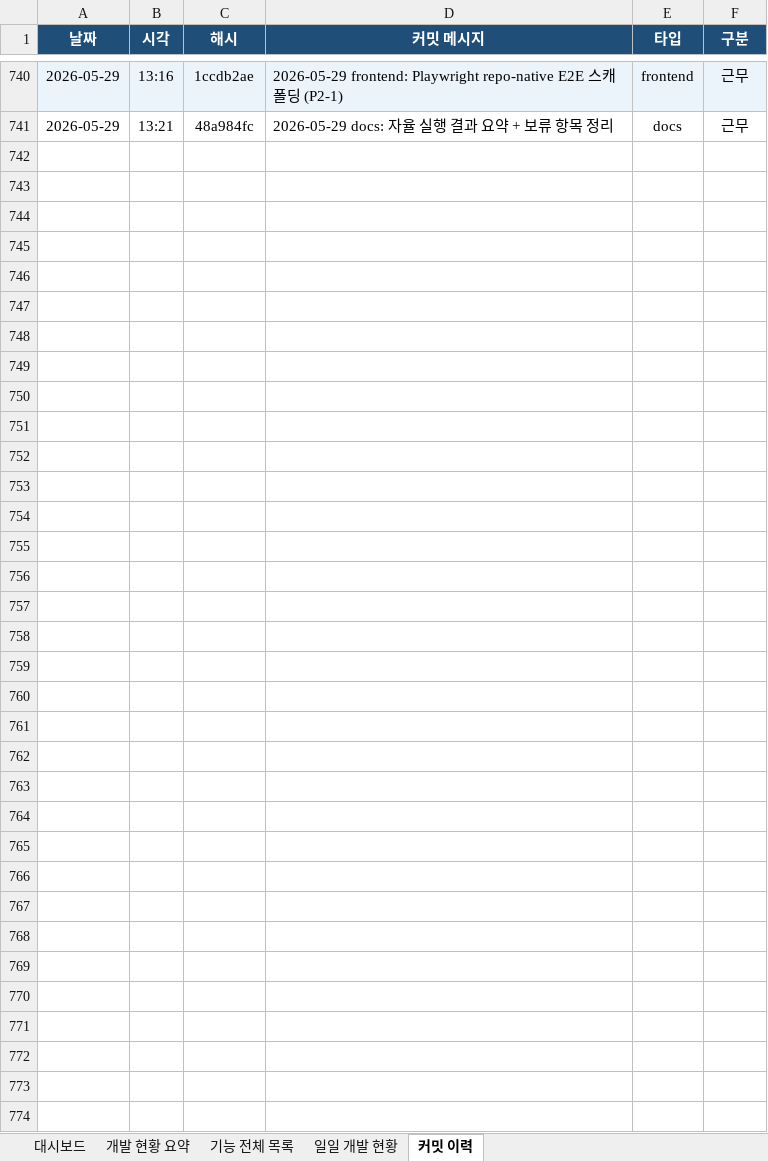
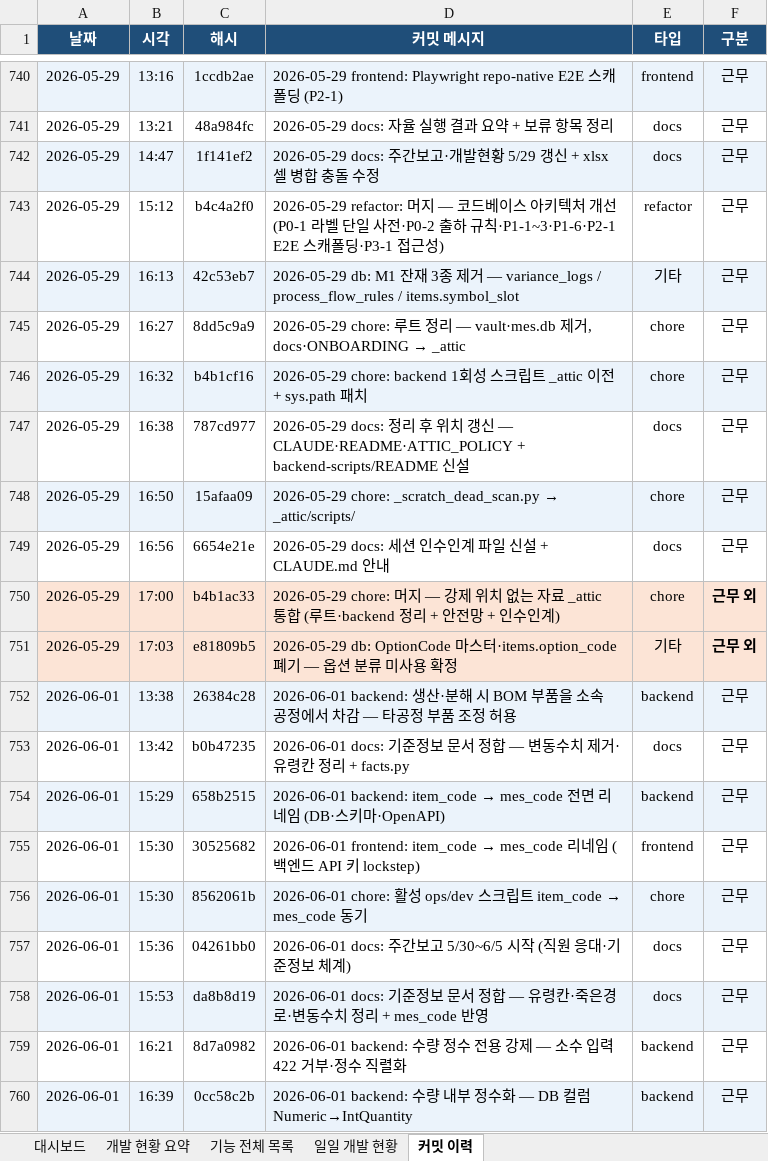
Before and after one commit to Hw-03/ERP, an Excel workbook: _attic/docs/개발현황.xlsx, sheet 커밋 이력, drawn as a sheet; only a part is shown, gaps mark what is left out; values as stored, in another font and other column widths than the file's, no borders; the diff covers the shown part only; the diff names each change by its address in the sheet, - before the commit and + after, or states it on an @@ line.

```diff
--- a/_attic/docs/개발현황.xlsx (sheet 커밋 이력)
+++ b/_attic/docs/개발현황.xlsx (sheet 커밋 이력)
+row 742: 2026-05-29 | 14:47 | 1f141ef2 | 2026-05-29 docs: 주간보고·개발현황 5/29 갱신 + xlsx 셀 병합 충돌 수정 | docs | 근무
+row 743: 2026-05-29 | 15:12 | b4c4a2f0 | 2026-05-29 refactor: 머지 — 코드베이스 아키텍처 개선 (P0-1 라벨 단일 사전·P0-2 출하 규칙·P1-1~3·P1-6·P2-1 E2E 스캐폴딩·P3-1 접근성) | refactor | 근무
+row 744: 2026-05-29 | 16:13 | 42c53eb7 | 2026-05-29 db: M1 잔재 3종 제거 — variance_logs / process_flow_rules / items.symbol_slot | 기타 | 근무
+row 745: 2026-05-29 | 16:27 | 8dd5c9a9 | 2026-05-29 chore: 루트 정리 — vault·mes.db 제거, docs·ONBOARDING → _attic | chore | 근무
+row 746: 2026-05-29 | 16:32 | b4b1cf16 | 2026-05-29 chore: backend 1회성 스크립트 _attic 이전 + sys.path 패치 | chore | 근무
+row 747: 2026-05-29 | 16:38 | 787cd977 | 2026-05-29 docs: 정리 후 위치 갱신 — CLAUDE·README·ATTIC_POLICY + backend-scripts/README 신설 | docs | 근무
+row 748: 2026-05-29 | 16:50 | 15afaa09 | 2026-05-29 chore: _scratch_dead_scan.py → _attic/scripts/ | chore | 근무
+row 749: 2026-05-29 | 16:56 | 6654e21e | 2026-05-29 docs: 세션 인수인계 파일 신설 + CLAUDE.md 안내 | docs | 근무
+row 750: 2026-05-29 | 17:00 | b4b1ac33 | 2026-05-29 chore: 머지 — 강제 위치 없는 자료 _attic 통합 (루트·backend 정리 + 안전망 + 인수인계) | chore | 근무 외
+row 751: 2026-05-29 | 17:03 | e81809b5 | 2026-05-29 db: OptionCode 마스터·items.option_code 폐기 — 옵션 분류 미사용 확정 | 기타 | 근무 외
+row 752: 2026-06-01 | 13:38 | 26384c28 | 2026-06-01 backend: 생산·분해 시 BOM 부품을 소속 공정에서 차감 — 타공정 부품 조정 허용 | backend | 근무
+row 753: 2026-06-01 | 13:42 | b0b47235 | 2026-06-01 docs: 기준정보 문서 정합 — 변동수치 제거·유령칸 정리 + facts.py | docs | 근무
+row 754: 2026-06-01 | 15:29 | 658b2515 | 2026-06-01 backend: item_code → mes_code 전면 리네임 (DB·스키마·OpenAPI) | backend | 근무
+row 755: 2026-06-01 | 15:30 | 30525682 | 2026-06-01 frontend: item_code → mes_code 리네임 (백엔드 API 키 lockstep) | frontend | 근무
+row 756: 2026-06-01 | 15:30 | 8562061b | 2026-06-01 chore: 활성 ops/dev 스크립트 item_code → mes_code 동기 | chore | 근무
+row 757: 2026-06-01 | 15:36 | 04261bb0 | 2026-06-01 docs: 주간보고 5/30~6/5 시작 (직원 응대·기준정보 체계) | docs | 근무
+row 758: 2026-06-01 | 15:53 | da8b8d19 | 2026-06-01 docs: 기준정보 문서 정합 — 유령칸·죽은경로·변동수치 정리 + mes_code 반영 | docs | 근무
+row 759: 2026-06-01 | 16:21 | 8d7a0982 | 2026-06-01 backend: 수량 정수 전용 강제 — 소수 입력 422 거부·정수 직렬화 | backend | 근무
+row 760: 2026-06-01 | 16:39 | 0cc58c2b | 2026-06-01 backend: 수량 내부 정수화 — DB 컬럼 Numeric→IntQuantity | backend | 근무
```
Also changed, not shown: 72 added rows elsewhere in this sheet, sheet 일일 개발 현황, sheet 대시보드, sheet 개발 현황 요약, 2 other files.
